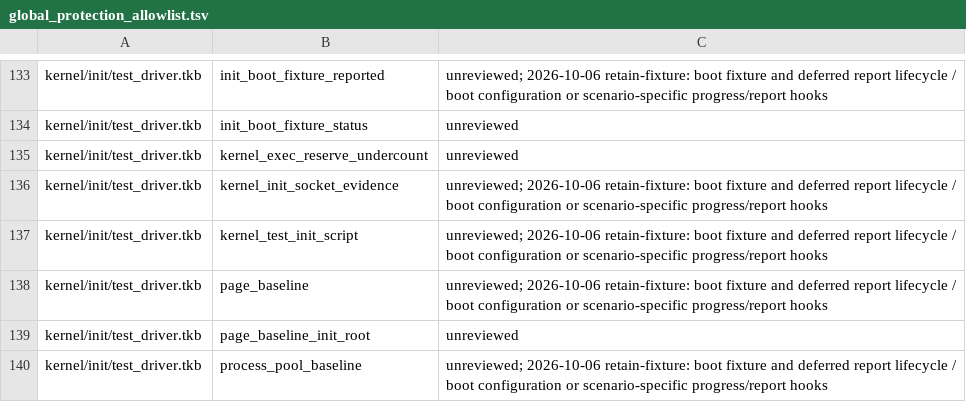
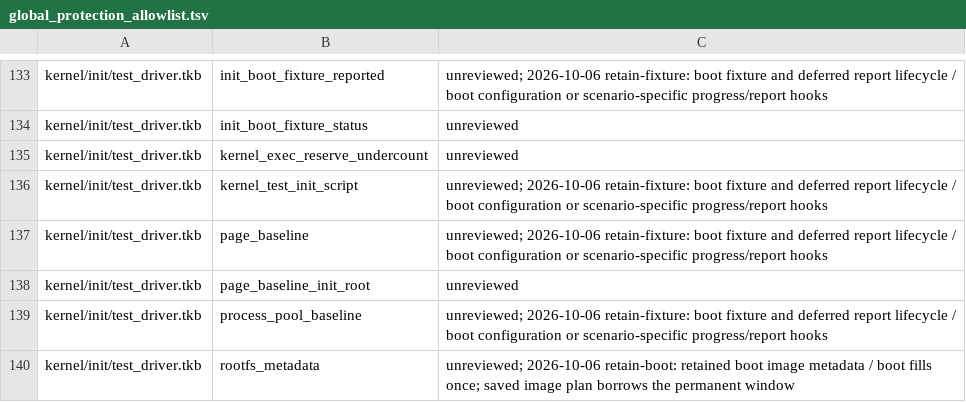
Before and after one commit to takibi-lang/takibi, a TSV file: scripts/global_protection_allowlist.tsv, drawn as a sheet; only a part is shown, gaps mark what is left out; the shorter side is filled out with more unchanged rows; the diff names each change by its address in the sheet, - before the commit and + after, or states it on an @@ line.

```diff
--- a/scripts/global_protection_allowlist.tsv
+++ b/scripts/global_protection_allowlist.tsv
-row 136: kernel/init/test_driver.tkb | kernel_init_socket_evidence | unreviewed; 2026-10-06 retain-fixture: boot fixture and deferred report lifecycle / boot configuration or scenario-specific progress/report hooks
```
Also changed, not shown: 5 other files.
